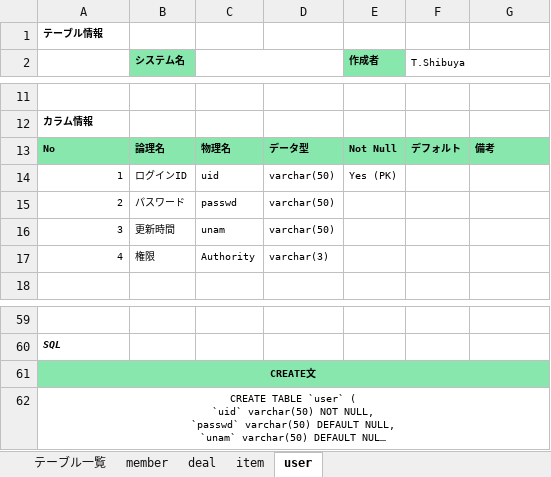
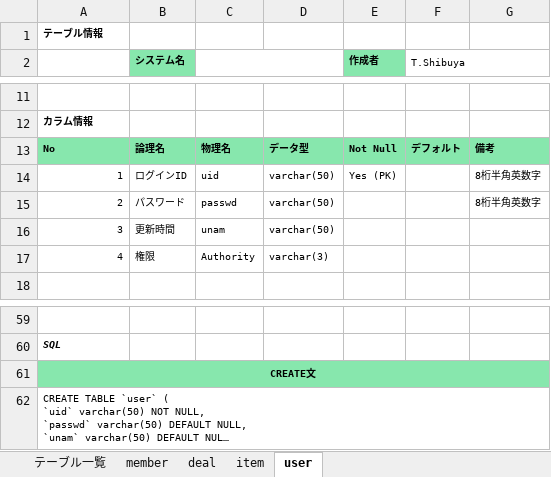
Before and after one commit to mkrobo/test, an Excel workbook: SQL/DB定義書20190323.xlsm, sheet user, drawn as a sheet; only a part is shown, gaps mark what is left out; long unchanged cells end in …; values as stored, in another font and other column widths than the file's, no borders; the diff names each change by its address in the sheet, - before the commit and + after, or states it on an @@ line.

```diff
--- a/SQL/DB定義書20190323.xlsm (sheet user)
+++ b/SQL/DB定義書20190323.xlsm (sheet user)
-G14:G15: (empty)
+G14:G15: 8桁半角英数字
-A62 alignment: center
+A62 alignment: left
```
Also changed, not shown: sheet member, sheet deal, sheet item.
